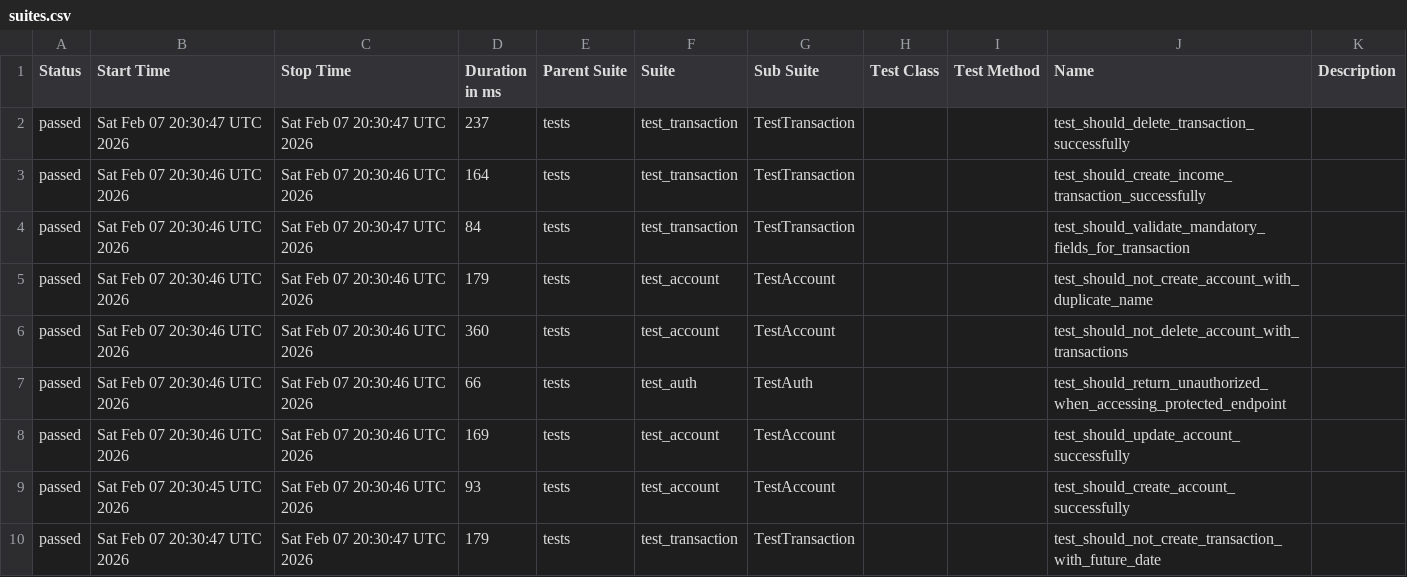
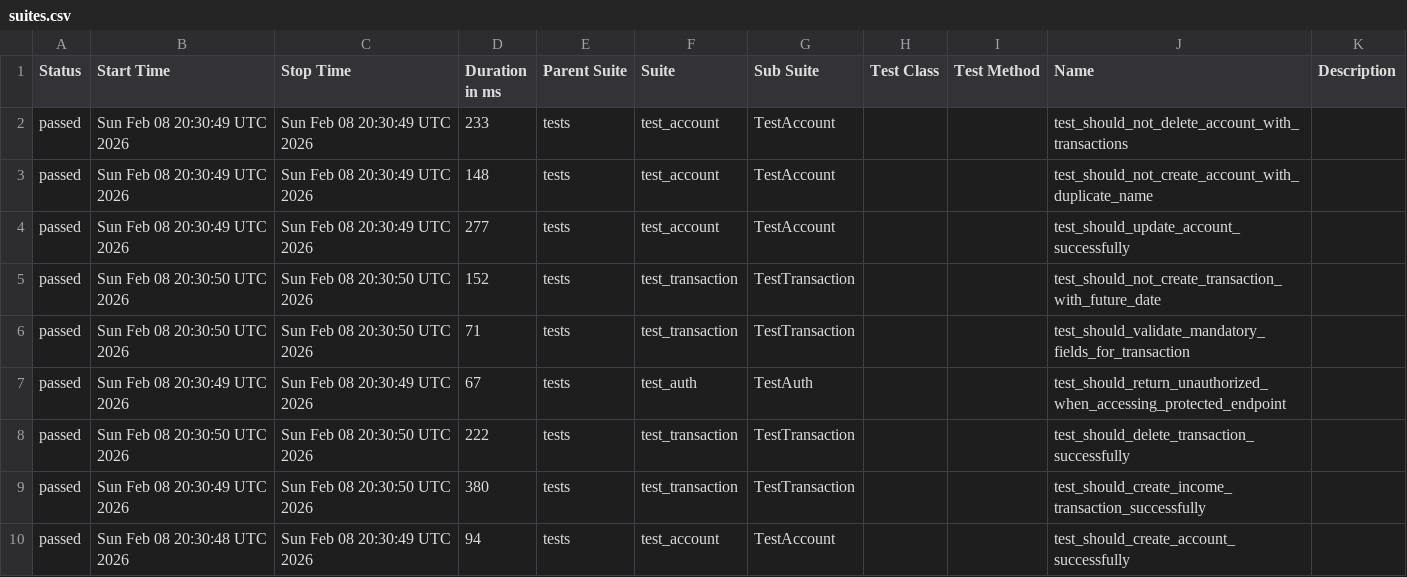
Before and after one commit to JosinaldoGJunior/python-automation-api-test, a CSV file: data/suites.csv, drawn as a sheet.

```diff
--- a/data/suites.csv
+++ b/data/suites.csv
@@ -1,10 +1,10 @@
 "Status","Start Time","Stop Time","Duration in ms","Parent Suite","Suite","Sub Suite","Test Class","Test Method","Name","Description"
-"passed","Sat Feb 07 20:30:47 UTC 2026","Sat Feb 07 20:30:47 UTC 2026","237","tests","test_transaction","TestTransaction","","","test_should_delete_transaction_successfully",""
-"passed","Sat Feb 07 20:30:46 UTC 2026","Sat Feb 07 20:30:46 UTC 2026","164","tests","test_transaction","TestTransaction","","","test_should_create_income_transaction_successfully",""
-"passed","Sat Feb 07 20:30:46 UTC 2026","Sat Feb 07 20:30:47 UTC 2026","84","tests","test_transaction","TestTransaction","","","test_should_validate_mandatory_fields_for_transaction",""
-"passed","Sat Feb 07 20:30:46 UTC 2026","Sat Feb 07 20:30:46 UTC 2026","179","tests","test_account","TestAccount","","","test_should_not_create_account_with_duplicate_name",""
-"passed","Sat Feb 07 20:30:46 UTC 2026","Sat Feb 07 20:30:46 UTC 2026","360","tests","test_account","TestAccount","","","test_should_not_delete_account_with_transactions",""
-"passed","Sat Feb 07 20:30:46 UTC 2026","Sat Feb 07 20:30:46 UTC 2026","66","tests","test_auth","TestAuth","","","test_should_return_unauthorized_when_accessing_protected_endpoint",""
-"passed","Sat Feb 07 20:30:46 UTC 2026","Sat Feb 07 20:30:46 UTC 2026","169","tests","test_account","TestAccount","","","test_should_update_account_successfully",""
-"passed","Sat Feb 07 20:30:45 UTC 2026","Sat Feb 07 20:30:46 UTC 2026","93","tests","test_account","TestAccount","","","test_should_create_account_successfully",""
-"passed","Sat Feb 07 20:30:47 UTC 2026","Sat Feb 07 20:30:47 UTC 2026","179","tests","test_transaction","TestTransaction","","","test_should_not_create_transaction_with_future_date",""
+"passed","Sun Feb 08 20:30:49 UTC 2026","Sun Feb 08 20:30:49 UTC 2026","233","tests","test_account","TestAccount","","","test_should_not_delete_account_with_transactions",""
+"passed","Sun Feb 08 20:30:49 UTC 2026","Sun Feb 08 20:30:49 UTC 2026","148","tests","test_account","TestAccount","","","test_should_not_create_account_with_duplicate_name",""
+"passed","Sun Feb 08 20:30:49 UTC 2026","Sun Feb 08 20:30:49 UTC 2026","277","tests","test_account","TestAccount","","","test_should_update_account_successfully",""
+"passed","Sun Feb 08 20:30:50 UTC 2026","Sun Feb 08 20:30:50 UTC 2026","152","tests","test_transaction","TestTransaction","","","test_should_not_create_transaction_with_future_date",""
+"passed","Sun Feb 08 20:30:50 UTC 2026","Sun Feb 08 20:30:50 UTC 2026","71","tests","test_transaction","TestTransaction","","","test_should_validate_mandatory_fields_for_transaction",""
+"passed","Sun Feb 08 20:30:49 UTC 2026","Sun Feb 08 20:30:49 UTC 2026","67","tests","test_auth","TestAuth","","","test_should_return_unauthorized_when_accessing_protected_endpoint",""
+"passed","Sun Feb 08 20:30:50 UTC 2026","Sun Feb 08 20:30:50 UTC 2026","222","tests","test_transaction","TestTransaction","","","test_should_delete_transaction_successfully",""
+"passed","Sun Feb 08 20:30:49 UTC 2026","Sun Feb 08 20:30:50 UTC 2026","380","tests","test_transaction","TestTransaction","","","test_should_create_income_transaction_successfully",""
+"passed","Sun Feb 08 20:30:48 UTC 2026","Sun Feb 08 20:30:49 UTC 2026","94","tests","test_account","TestAccount","","","test_should_create_account_successfully",""
```
Also changed, not shown: 32 other files.
